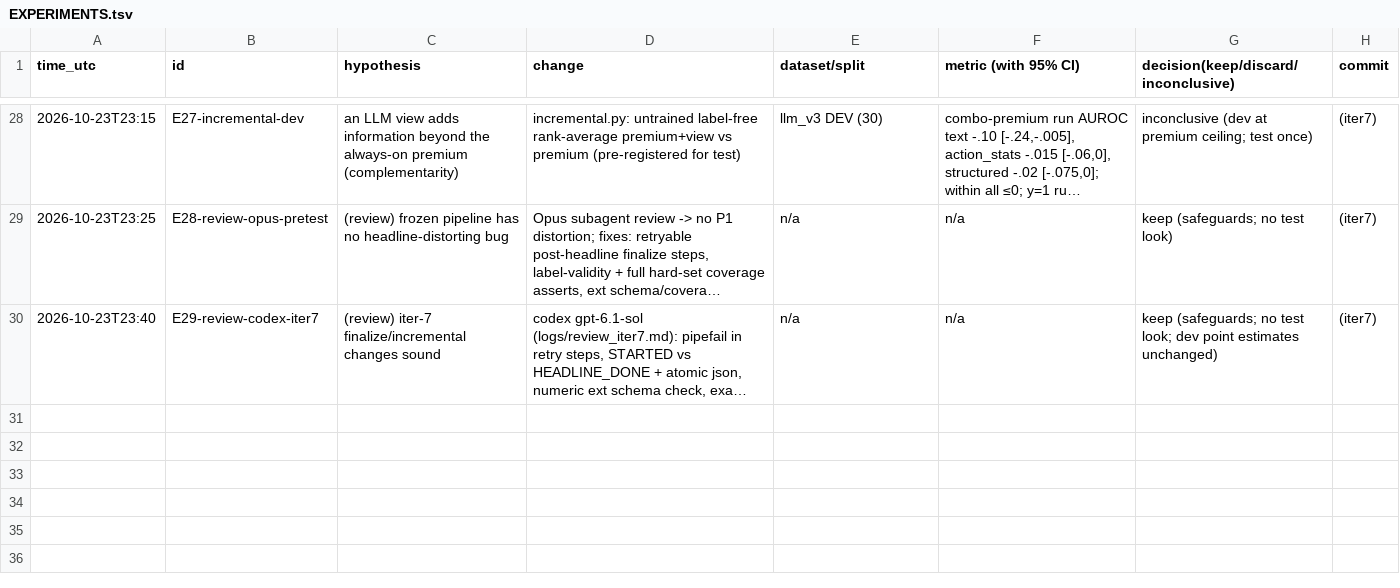
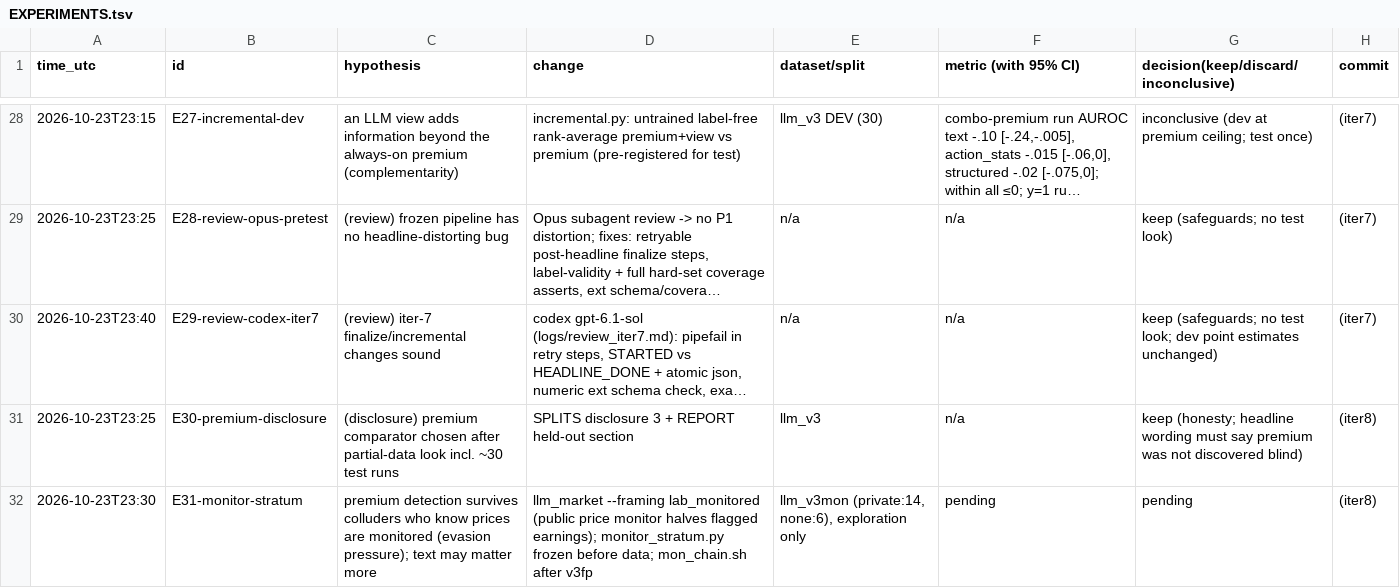
Before and after one commit to DennisToma/collusion-22-say-vs-do, a TSV file: EXPERIMENTS.tsv, drawn as a sheet; only a part is shown, gaps mark what is left out; long unchanged cells end in …; the diff names each change by its address in the sheet, - before the commit and + after, or states it on an @@ line.

```diff
--- a/EXPERIMENTS.tsv
+++ b/EXPERIMENTS.tsv
+row 31: 2026-10-23T23:25 | E30-premium-disclosure | (disclosure) premium comparator chosen after partial-data look incl. ~30 test runs | SPLITS disclosure 3 + REPORT held-out section | llm_v3 | n/a | keep (honesty; headline wording must say premium was not discovered blind) | (iter8)
+row 32: 2026-10-23T23:30 | E31-monitor-stratum | premium detection survives colluders who know prices are monitored (evasion pressure); text may matter more | llm_market --framing lab_monitored (public price monitor halves flagged earnings); monitor_stratum.py frozen before data; mon_chain.sh after v3fp | llm_v3mon (private:14, none:6), exploration only | pending | pending | (iter8)
```
Also changed, not shown: 16 other files.
